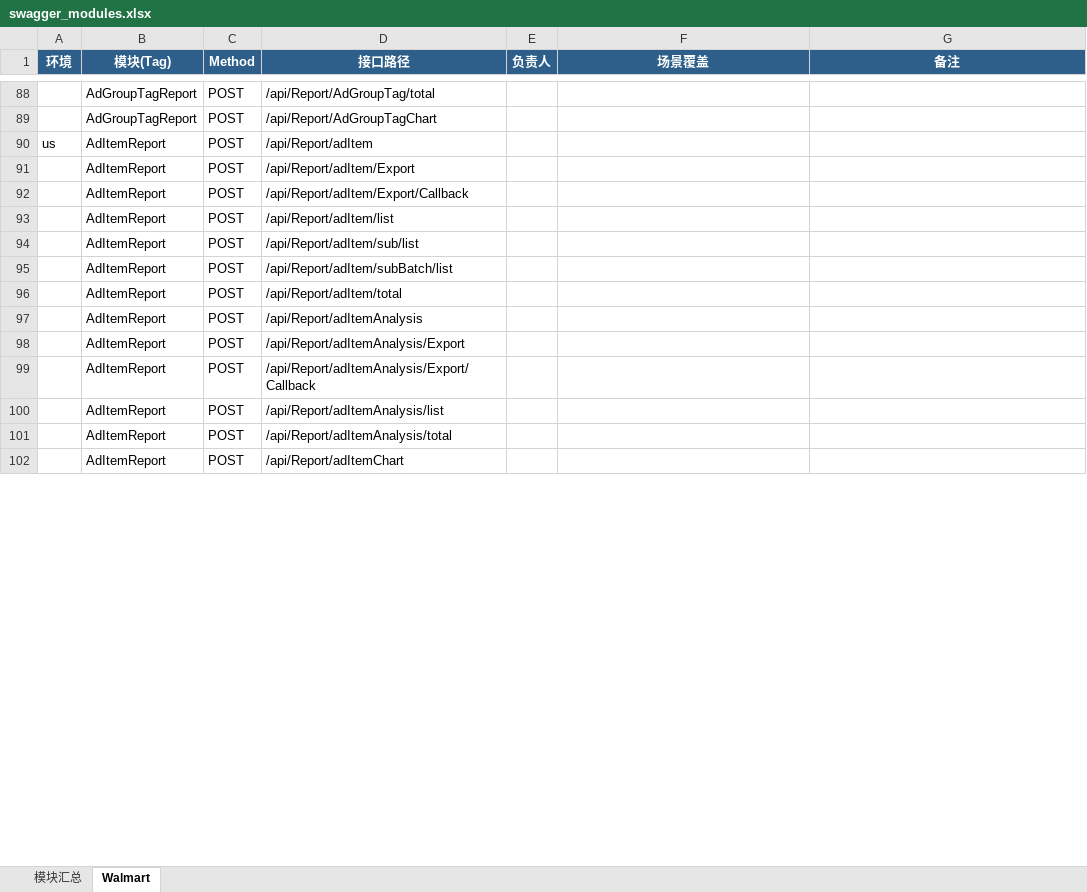
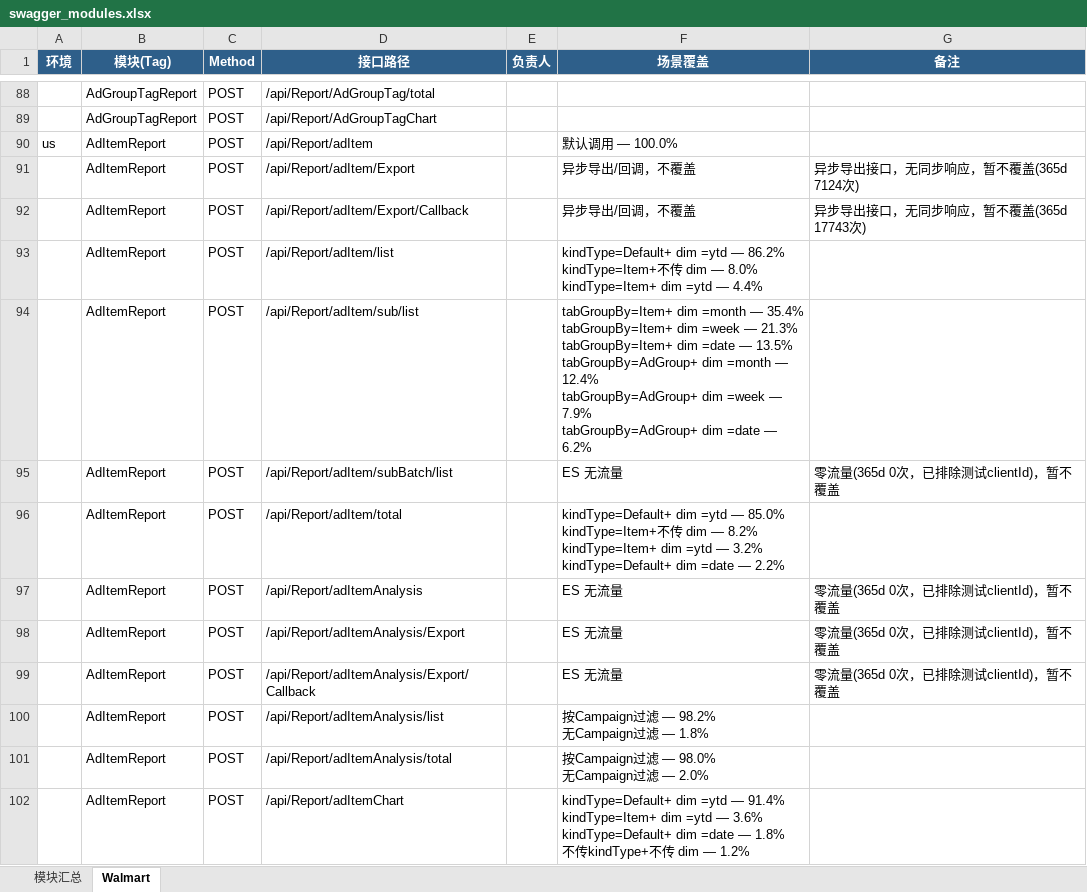
Before and after one commit to guguangjie-pacvue/ai_api, an Excel workbook: single-api/walmart-api/swagger_modules.xlsx, sheet Walmart, drawn as a sheet; only a part is shown, gaps mark what is left out; values as stored, in another font and other column widths than the file's, no borders; ↵ is a line break in a cell; the diff covers the shown part only; the diff names each change by its address in the sheet, - before the commit and + after, or states it on an @@ line.

```diff
--- a/single-api/walmart-api/swagger_modules.xlsx (sheet Walmart)
+++ b/single-api/walmart-api/swagger_modules.xlsx (sheet Walmart)
-F90 (场景覆盖): (empty)
+F90 (场景覆盖): 默认调用 — 100.0%
-F91:F92 (场景覆盖): (empty)
+F91:F92 (场景覆盖): 异步导出/回调，不覆盖
-G91 (备注): (empty)
+G91 (备注): 异步导出接口，无同步响应，暂不覆盖(365d 7124次)
-G92 (备注): (empty)
+G92 (备注): 异步导出接口，无同步响应，暂不覆盖(365d 17743次)
-F93 (场景覆盖): (empty)
+F93 (场景覆盖): kindType=Default+ dim =ytd — 86.2% ↵ kindType=Item+不传 dim — 8.0% ↵ kindType=Item+ dim =ytd — 4.4%
-F94 (场景覆盖): (empty)
+F94 (场景覆盖): tabGroupBy=Item+ dim =month — 35.4% ↵ tabGroupBy=Item+ dim =week — 21.3% ↵ tabGroupBy=Item+ dim =date — 13.5% ↵ tabGroupBy=AdGroup+ dim =month — 12.4% ↵ tabGroupBy=AdGroup+ dim =week — 7.9% ↵ tabGroupBy=AdGroup+ dim =date — 6.2%
-F95 (场景覆盖): (empty)
+F95 (场景覆盖): ES 无流量
-G95 (备注): (empty)
+G95 (备注): 零流量(365d 0次，已排除测试clientId)，暂不覆盖
-F96 (场景覆盖): (empty)
+F96 (场景覆盖): kindType=Default+ dim =ytd — 85.0% ↵ kindType=Item+不传 dim — 8.2% ↵ kindType=Item+ dim =ytd — 3.2% ↵ kindType=Default+ dim =date — 2.2%
-F97:F99 (场景覆盖): (empty)
+F97:F99 (场景覆盖): ES 无流量
-G97:G99 (备注): (empty)
+G97:G99 (备注): 零流量(365d 0次，已排除测试clientId)，暂不覆盖
-F100 (场景覆盖): (empty)
+F100 (场景覆盖): 按Campaign过滤 — 98.2% ↵ 无Campaign过滤 — 1.8%
-F101 (场景覆盖): (empty)
+F101 (场景覆盖): 按Campaign过滤 — 98.0% ↵ 无Campaign过滤 — 2.0%
-F102 (场景覆盖): (empty)
+F102 (场景覆盖): kindType=Default+ dim =ytd — 91.4% ↵ kindType=Item+ dim =ytd — 3.6% ↵ kindType=Default+ dim =date — 1.8% ↵ 不传kindType+不传 dim — 1.2%
```
Also changed, not shown: 19 edited cells elsewhere in this sheet, sheet 模块汇总, 2 other files.
